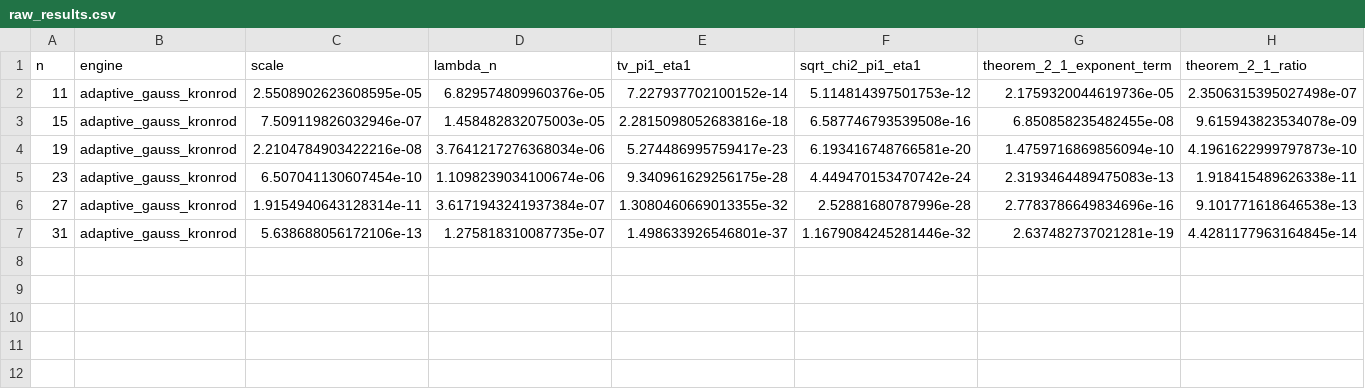
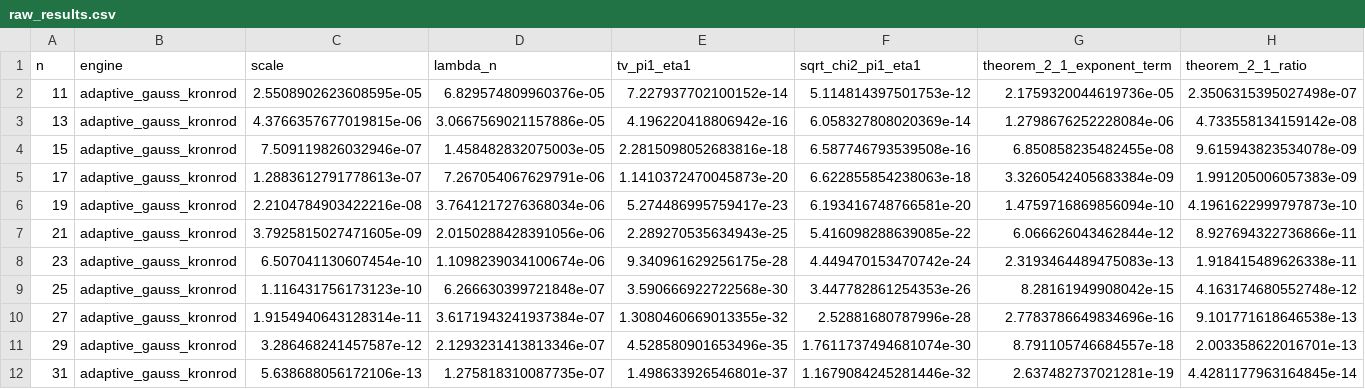
Before and after one commit to MachineLearning-Nerd/icml26-repro-ihMB4kA2SQ-tv-hellinger-mixtures, a CSV file: release/space/evidence/raw/claim_1_3/raw_results.csv, drawn as a sheet; only a part is shown; rows hold the shown columns only; the diff names each change by its address in the sheet, - before the commit and + after, or states it on an @@ line.

Commit message:
Expose scaled claim-level reproduction evidence

```diff
--- a/release/space/evidence/raw/claim_1_3/raw_results.csv
+++ b/release/space/evidence/raw/claim_1_3/raw_results.csv
+row 3: 13 | adaptive_gauss_kronrod | 4.3766357677019815e-06 | 3.0667569021157886e-05 | 4.196220418806942e-16 | 6.058327808020369e-14 | 1.2798676252228084e-06 | 4.733558134159142e-08
+row 5: 17 | adaptive_gauss_kronrod | 1.2883612791778613e-07 | 7.267054067629791e-06 | 1.1410372470045873e-20 | 6.622855854238063e-18 | 3.3260542405683384e-09 | 1.991205006057383e-09
+row 7: 21 | adaptive_gauss_kronrod | 3.7925815027471605e-09 | 2.0150288428391056e-06 | 2.289270535634943e-25 | 5.416098288639085e-22 | 6.066626043462844e-12 | 8.927694322736866e-11
+row 9: 25 | adaptive_gauss_kronrod | 1.116431756173123e-10 | 6.266630399721848e-07 | 3.590666922722568e-30 | 3.447782861254353e-26 | 8.28161949908042e-15 | 4.163174680552748e-12
+row 11: 29 | adaptive_gauss_kronrod | 3.286468241457587e-12 | 2.1293231413813346e-07 | 4.528580901653496e-35 | 1.7611737494681074e-30 | 8.791105746684557e-18 | 2.003358622016701e-13
```
Also changed, not shown: 49 other files.
